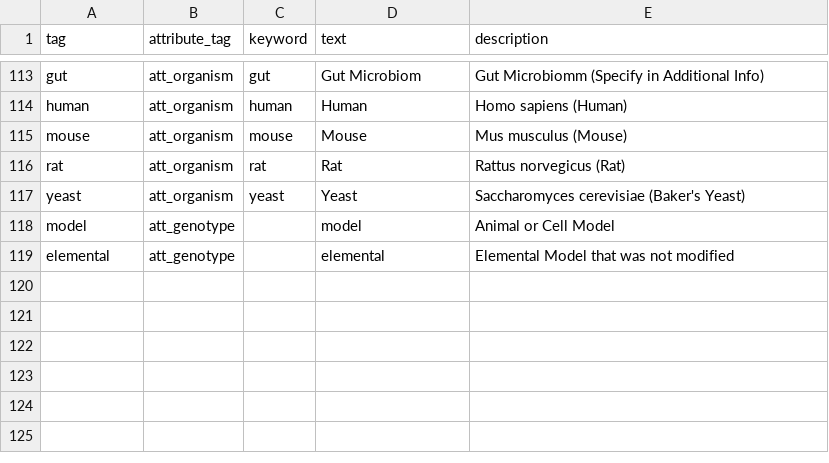
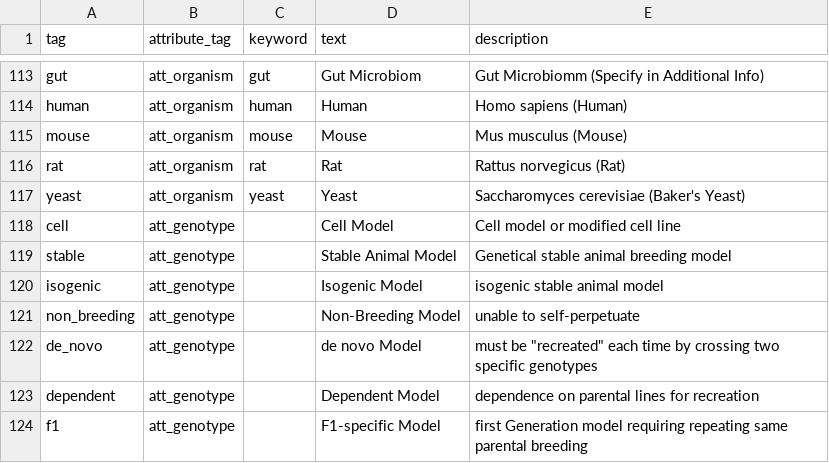
Before and after one commit to hnolCol/mitocube-backend, a CSV file: resources/installation/traits_default_20241128.csv, drawn as a sheet; only a part is shown, gaps mark what is left out.

```diff
--- a/resources/installation/traits_default_20241128.csv
+++ b/resources/installation/traits_default_20241128.csv
@@ -117,3 +117,8 @@ rat,att_organism,rat,Rat,Rattus norvegicus (Rat)
 yeast,att_organism,yeast,Yeast,Saccharomyces cerevisiae (Baker's Yeast)
-model,att_genotype,,model,Animal or Cell Model
-elemental,att_genotype,,elemental,Elemental Model that was not modified
+cell,att_genotype,,Cell Model,Cell model or modified cell line
+stable,att_genotype,,Stable Animal Model,Genetical stable animal breeding model
+isogenic,att_genotype,,Isogenic Model,isogenic stable animal model
+non_breeding,att_genotype,,Non-Breeding Model,unable to self-perpetuate
+de_novo,att_genotype,,de novo Model,"must be ""recreated"" each time by crossing two specific genotypes"
+dependent,att_genotype,,Dependent Model,dependence on parental lines for recreation
+f1,att_genotype,,F1-specific Model,first Generation model requiring repeating same parental breeding
```
Also changed, not shown: 9 other files.
